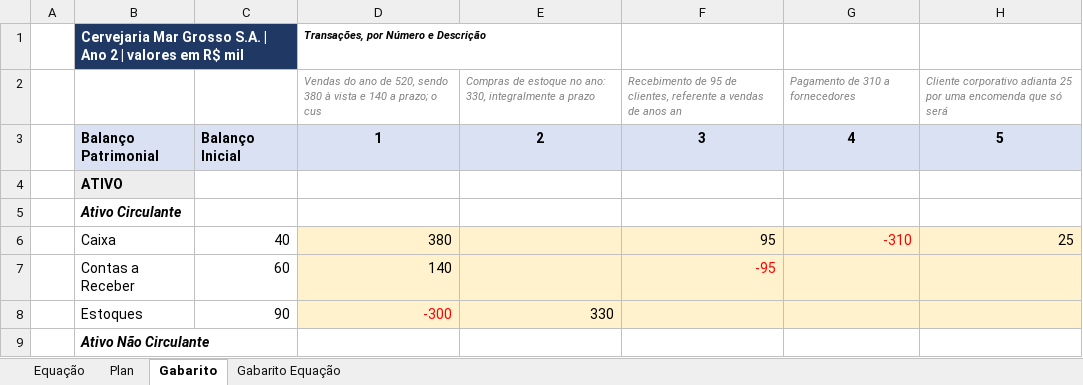
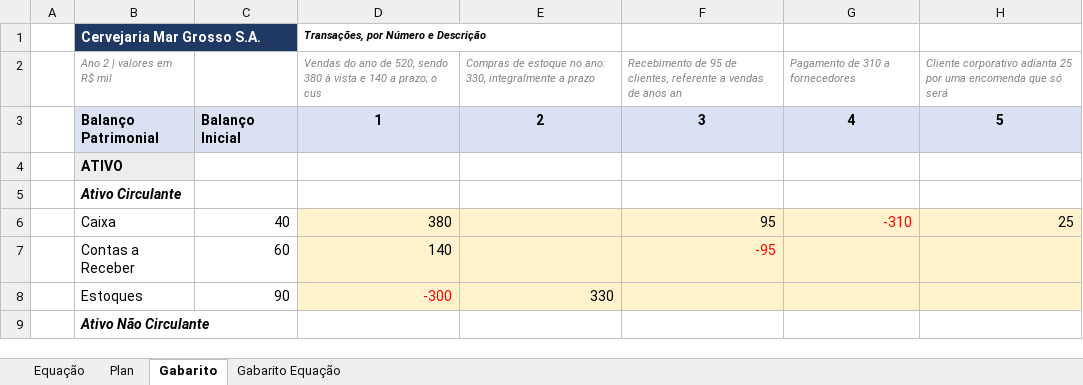
Before and after one commit to ArthurMalucelli/fgv-vault, an Excel workbook: ContabilidadeFinanceira/Treinos/Ex5_MarGrosso.xlsx, sheet Gabarito, drawn as a sheet; only a part is shown; values as stored, in another font and other column widths than the file's, no borders; the diff names each change by its address in the sheet, - before the commit and + after, or states it on an @@ line.

```diff
--- a/ContabilidadeFinanceira/Treinos/Ex5_MarGrosso.xlsx (sheet Gabarito)
+++ b/ContabilidadeFinanceira/Treinos/Ex5_MarGrosso.xlsx (sheet Gabarito)
-B1: Cervejaria Mar Grosso S.A. | Ano 2 | valores em R$ mil
+B1: Cervejaria Mar Grosso S.A.
+B1:C1 merged
-B2: (empty)
+B2: Ano 2 | valores em R$ mil
```
Also changed, not shown: sheet Plan, sheet Equação, sheet Gabarito Equação, ContabilidadeFinanceira/Treinos/Ex1_GraoDeOuro.xlsx, ContabilidadeFinanceira/Treinos/Ex2_PedalUrbano.xlsx, 14 other files.
